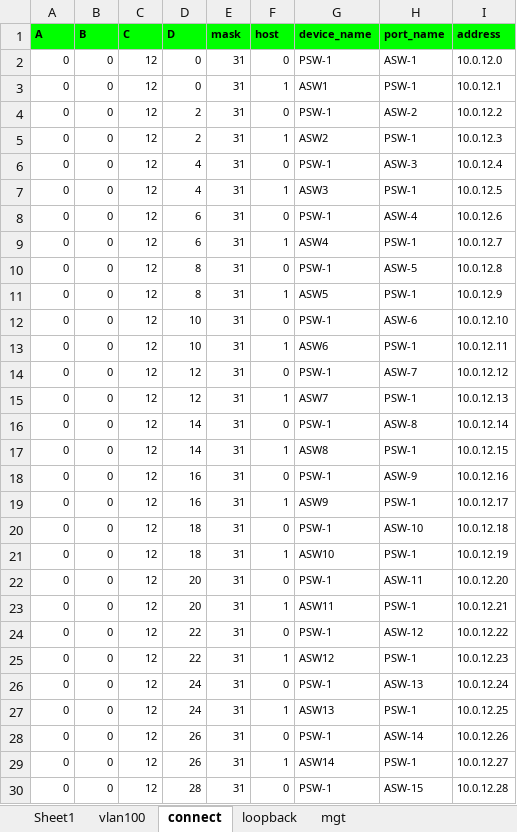
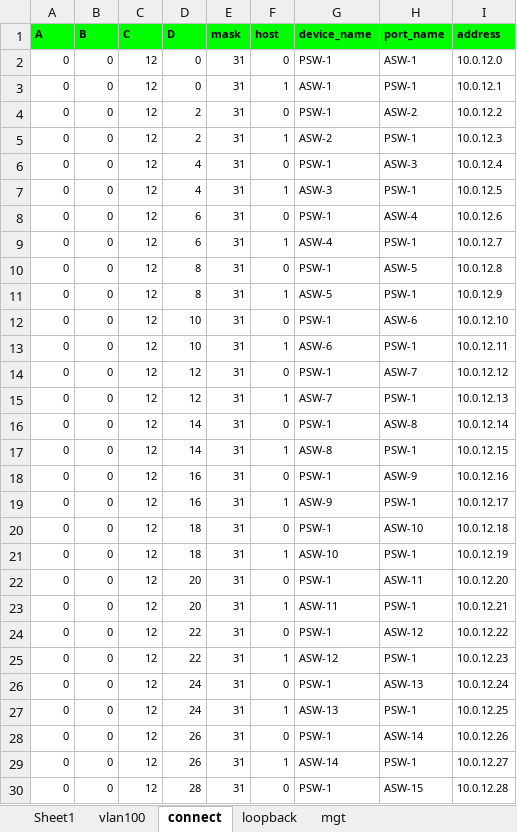
Before and after one commit to luffycjf/network_build_automation, an Excel workbook: architectures/v1/address_template.xlsx, sheet connect, drawn as a sheet; only a part is shown; values as stored, in another font and other column widths than the file's, no borders; the diff covers the shown part only; the diff names each change by its address in the sheet, - before the commit and + after, or states it on an @@ line.

Commit message:
change address excel port-name

```diff
--- a/architectures/v1/address_template.xlsx (sheet connect)
+++ b/architectures/v1/address_template.xlsx (sheet connect)
-G3 (device_name): ASW1
+G3 (device_name): ASW-1
-G5 (device_name): ASW2
+G5 (device_name): ASW-2
-G7 (device_name): ASW3
+G7 (device_name): ASW-3
-G9 (device_name): ASW4
+G9 (device_name): ASW-4
-G11 (device_name): ASW5
+G11 (device_name): ASW-5
-G13 (device_name): ASW6
+G13 (device_name): ASW-6
-G15 (device_name): ASW7
+G15 (device_name): ASW-7
-G17 (device_name): ASW8
+G17 (device_name): ASW-8
-G19 (device_name): ASW9
+G19 (device_name): ASW-9
-G21 (device_name): ASW10
+G21 (device_name): ASW-10
-G23 (device_name): ASW11
+G23 (device_name): ASW-11
-G25 (device_name): ASW12
+G25 (device_name): ASW-12
-G27 (device_name): ASW13
+G27 (device_name): ASW-13
-G29 (device_name): ASW14
+G29 (device_name): ASW-14
```
Also changed, not shown: 370 edited cells elsewhere in this sheet, architectures/v1/st/address.xlsx, 1 other file.
